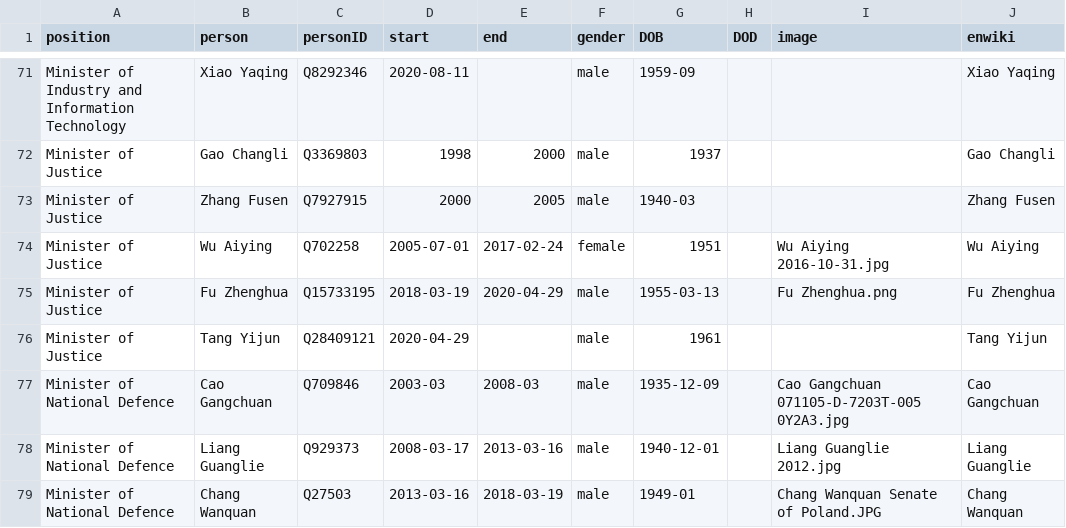
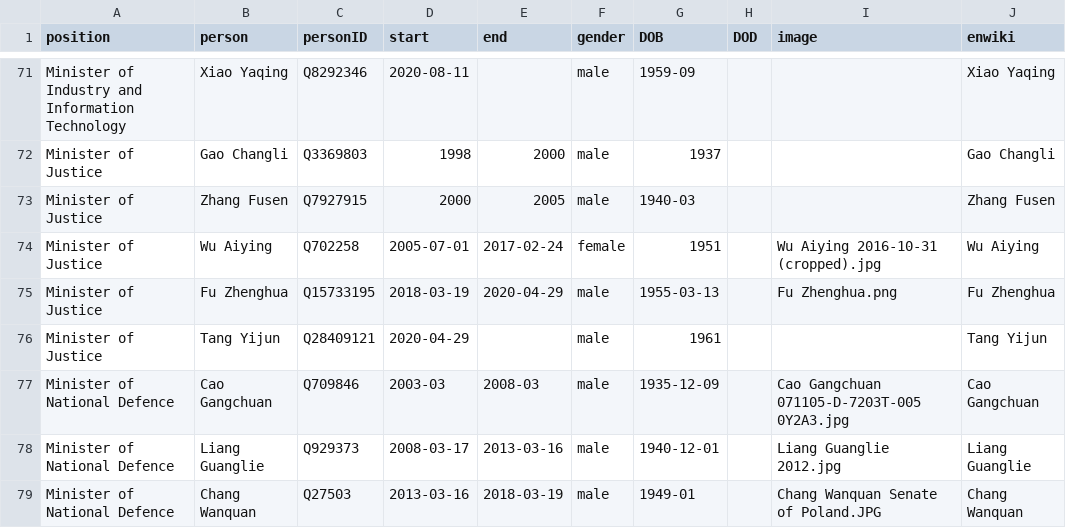
Before and after one commit to every-politician-scrapers/china-ministers, a CSV file: html/holders21.csv, drawn as a sheet; only a part is shown, gaps mark what is left out.

```diff
--- a/html/holders21.csv
+++ b/html/holders21.csv
@@ -73,3 +73,3 @@ Minister of Justice,Gao Changli,Q3369803,1998,2000,male,1937,,,Gao Changli
 Minister of Justice,Zhang Fusen,Q7927915,2000,2005,male,1940-03,,,Zhang Fusen
-Minister of Justice,Wu Aiying,Q702258,2005-07-01,2017-02-24,female,1951,,Wu Aiying 2016-10-31.jpg,Wu Aiying
+Minister of Justice,Wu Aiying,Q702258,2005-07-01,2017-02-24,female,1951,,Wu Aiying 2016-10-31 (cropped).jpg,Wu Aiying
 Minister of Justice,Fu Zhenghua,Q15733195,2018-03-19,2020-04-29,male,1955-03-13,,Fu Zhenghua.png,Fu Zhenghua
```
Also changed, not shown: html/legislators.csv.
